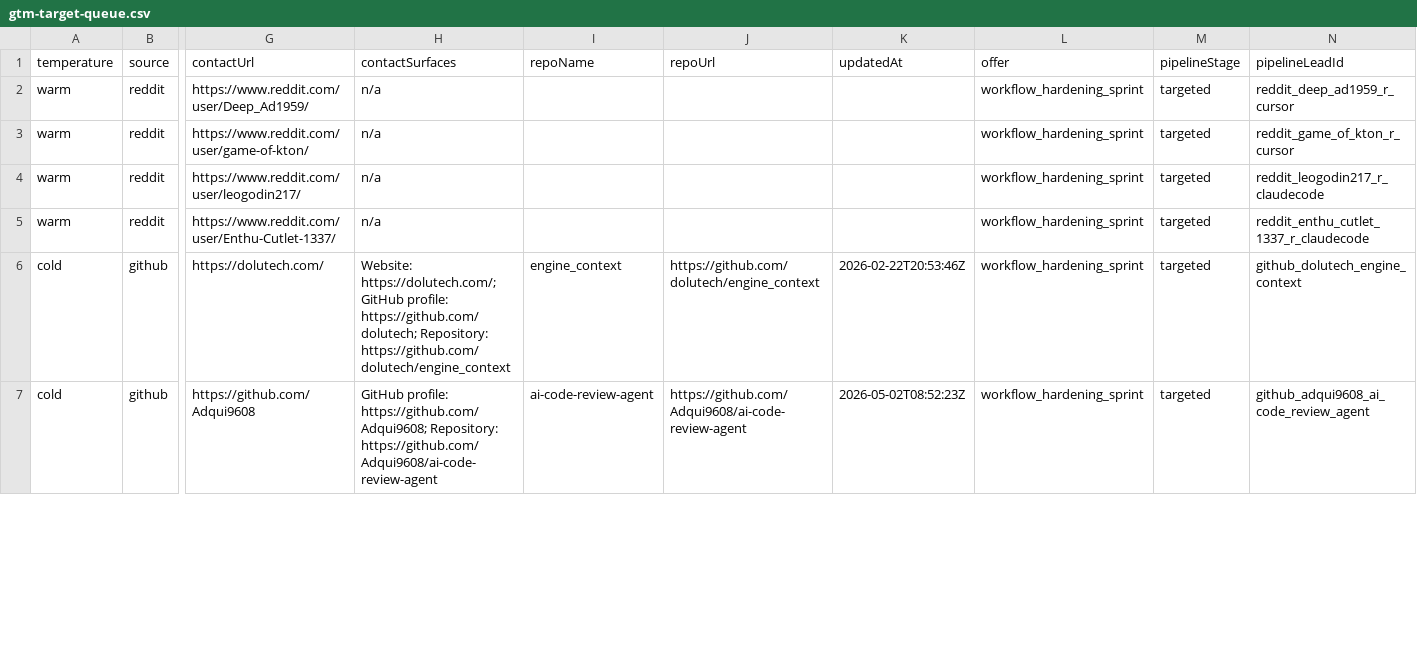
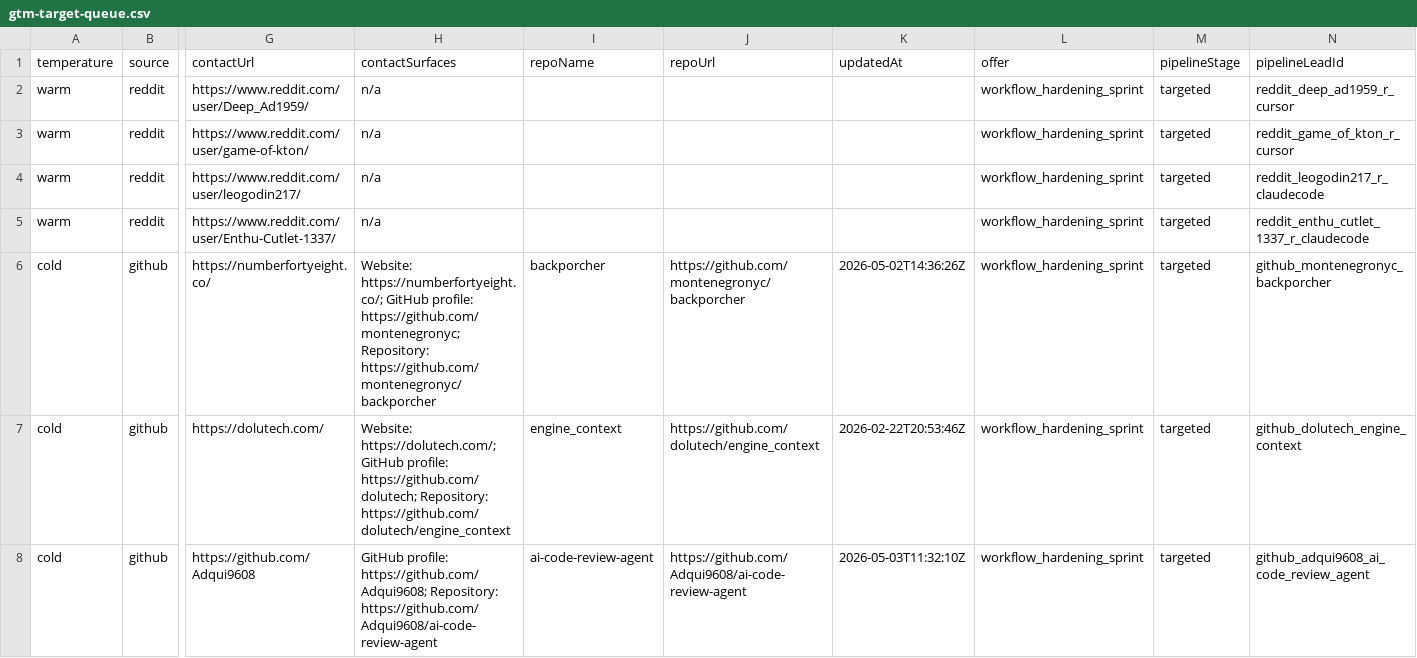
Before and after one commit to IgorGanapolsky/ThumbGate, a CSV file: docs/marketing/gtm-target-queue.csv, drawn as a sheet; only a part is shown, gaps mark what is left out; addresses are those after the commit; rows hold the shown columns only; the diff covers the shown part only; the diff names each change by its address in the sheet, - before the commit and + after, or states it on an @@ line.

```diff
--- a/docs/marketing/gtm-target-queue.csv
+++ b/docs/marketing/gtm-target-queue.csv
+row 6: cold | github | https://numberfortyeight.co/ | Website: https://numberfortyeight.co/; GitHub profile: https://github.com/montenegronyc; Repository: https://github.com/montenegronyc/backporcher | backporcher | https://github.com/montenegronyc/backporcher | 2026-05-02T14:36:26Z | workflow_hardening_sprint | targeted | github_montenegronyc_backporcher
-K8 (updatedAt): 2026-05-02T08:52:23Z
+K8 (updatedAt): 2026-05-03T11:32:10Z
```
Also changed, not shown: 1 removed row and 44 edited cells elsewhere in this file, docs/marketing/operator-send-now.csv, 13 other files.
